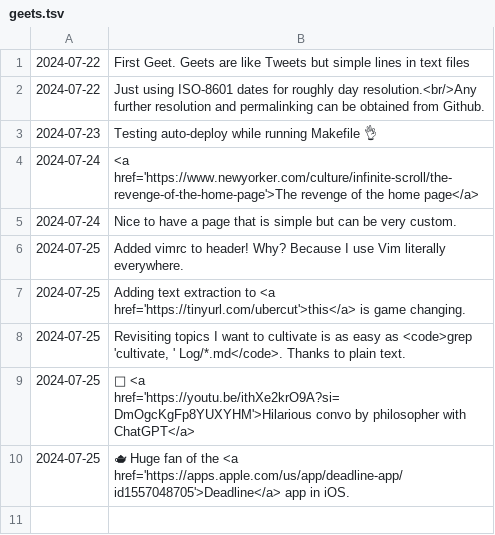
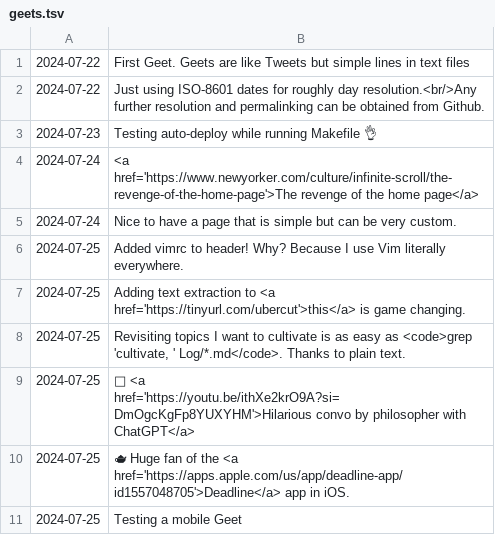
Before and after one commit to geetduggal/geetduggal.github.io, a TSV file: geets.tsv, drawn as a sheet; the diff names each change by its address in the sheet, - before the commit and + after, or states it on an @@ line.

Commit message:
Update geets.tsv

```diff
--- a/geets.tsv
+++ b/geets.tsv
+row 11: 2024-07-25 | Testing a mobile Geet
```
